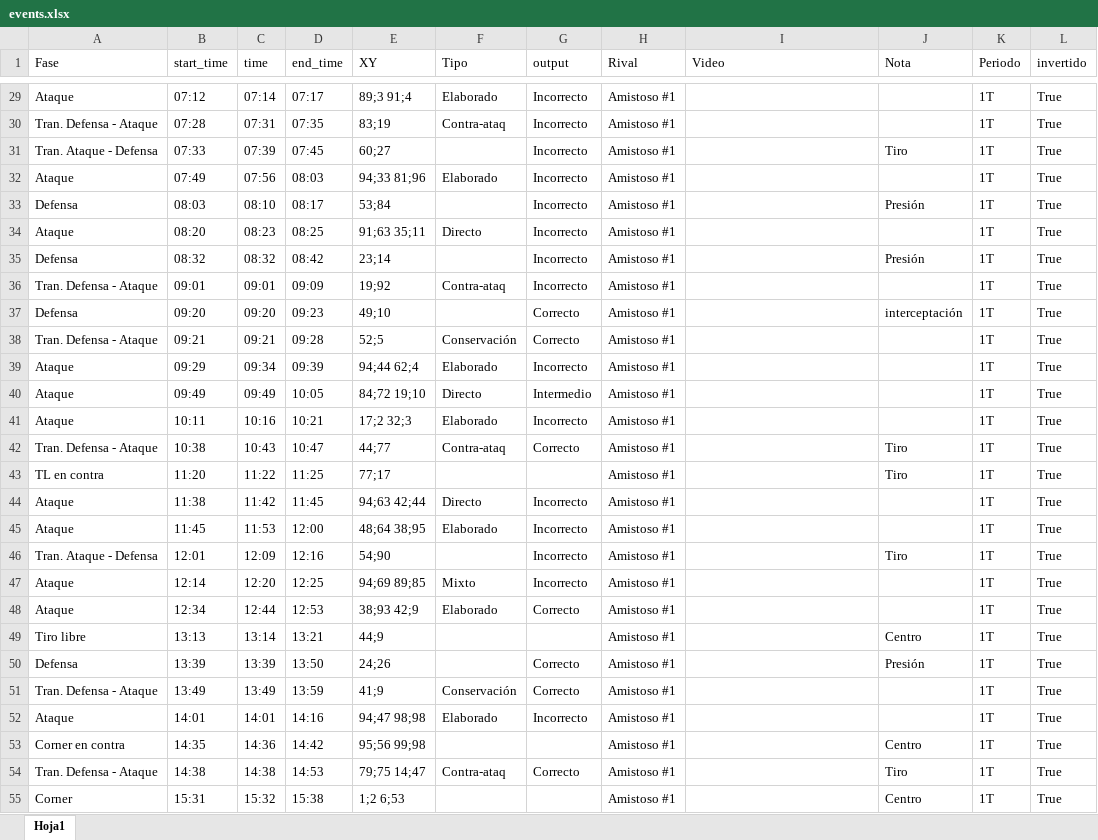
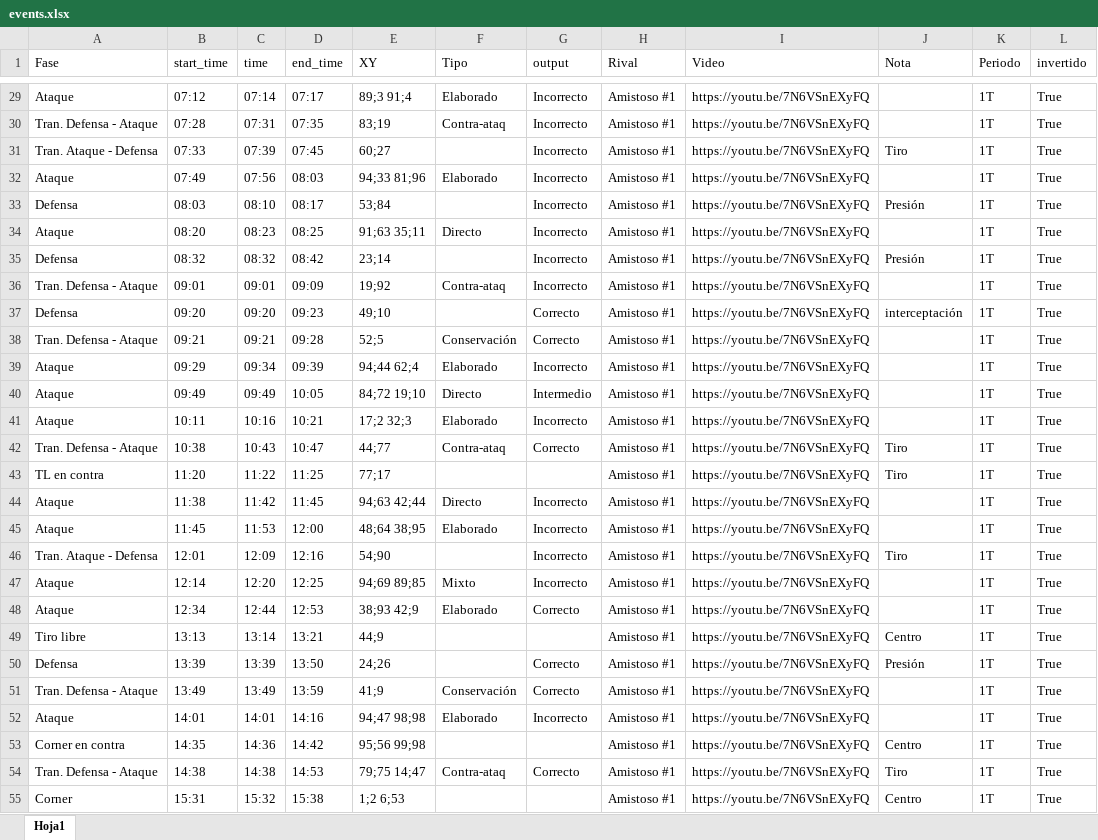
Before and after one commit to diracsportech0/tiznados, an Excel workbook: events.xlsx, sheet Hoja1, drawn as a sheet; only a part is shown, gaps mark what is left out; values as stored, in another font and other column widths than the file's, no borders; table styles not drawn; the diff covers the shown part only; the diff names each change by its address in the sheet, - before the commit and + after, or states it on an @@ line.

```diff
--- a/events.xlsx (sheet Hoja1)
+++ b/events.xlsx (sheet Hoja1)
-I29:I55 (Video): (empty)
+I29:I55 (Video): https://youtu.be/7N6VSnEXyFQ
```
Also changed, not shown: 68 edited cells elsewhere in this sheet, 4 other files.
